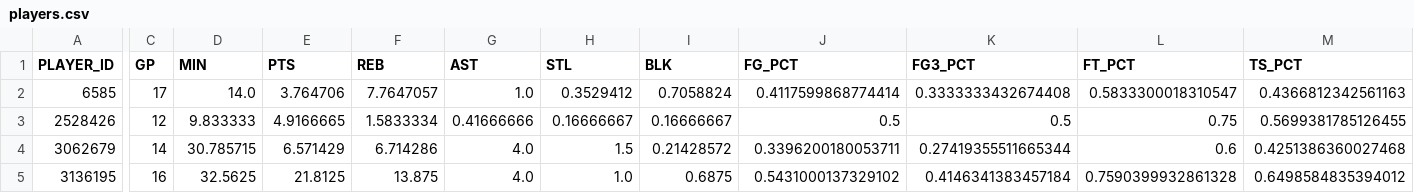
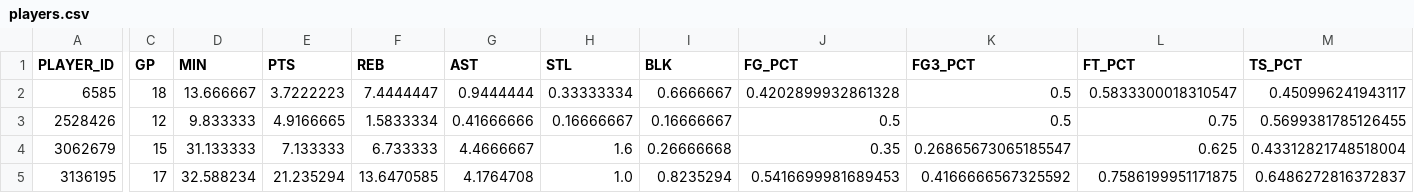
Before and after one commit to cobracuh/knicks-dashboard, a CSV file: data/players.csv, drawn as a sheet; only a part is shown, gaps mark what is left out; the diff covers the shown part only; the diff names each change by its address in the sheet, - before the commit and + after, or states it on an @@ line.

```diff
--- a/data/players.csv
+++ b/data/players.csv
-C2 (GP): 17
+C2 (GP): 18
-D2 (MIN): 14.0
+D2 (MIN): 13.666667
-E2 (PTS): 3.764706
+E2 (PTS): 3.7222223
-F2 (REB): 7.7647057
+F2 (REB): 7.4444447
-G2 (AST): 1.0
+G2 (AST): 0.9444444
-H2 (STL): 0.3529412
+H2 (STL): 0.33333334
-I2 (BLK): 0.7058824
+I2 (BLK): 0.6666667
-J2 (FG_PCT): 0.4117599868774414
+J2 (FG_PCT): 0.4202899932861328
-K2 (FG3_PCT): 0.3333333432674408
+K2 (FG3_PCT): 0.5
-M2 (TS_PCT): 0.4366812342561163
+M2 (TS_PCT): 0.450996241943117
-C4 (GP): 14
+C4 (GP): 15
-D4 (MIN): 30.785715
+D4 (MIN): 31.133333
-E4 (PTS): 6.571429
+E4 (PTS): 7.133333
-F4 (REB): 6.714286
+F4 (REB): 6.733333
-G4 (AST): 4.0
+G4 (AST): 4.4666667
-H4 (STL): 1.5
+H4 (STL): 1.6
-I4 (BLK): 0.21428572
+I4 (BLK): 0.26666668
-J4 (FG_PCT): 0.3396200180053711
+J4 (FG_PCT): 0.35
-K4 (FG3_PCT): 0.27419355511665344
+K4 (FG3_PCT): 0.26865673065185547
-L4 (FT_PCT): 0.6
+L4 (FT_PCT): 0.625
-M4 (TS_PCT): 0.4251386360027468
+M4 (TS_PCT): 0.43312821748518004
-C5 (GP): 16
+C5 (GP): 17
-D5 (MIN): 32.5625
+D5 (MIN): 32.588234
-E5 (PTS): 21.8125
+E5 (PTS): 21.235294
-F5 (REB): 13.875
+F5 (REB): 13.6470585
-G5 (AST): 4.0
+G5 (AST): 4.1764708
-I5 (BLK): 0.6875
+I5 (BLK): 0.8235294
-J5 (FG_PCT): 0.5431000137329102
+J5 (FG_PCT): 0.5416699981689453
-K5 (FG3_PCT): 0.4146341383457184
+K5 (FG3_PCT): 0.4166666567325592
-L5 (FT_PCT): 0.7590399932861328
+L5 (FT_PCT): 0.7586199951171875
-M5 (TS_PCT): 0.6498584835394012
+M5 (TS_PCT): 0.6486272816372837
```
Also changed, not shown: 1 added row and 80 edited cells elsewhere in this file, data/games.csv, data/league.csv, 1 other file.
